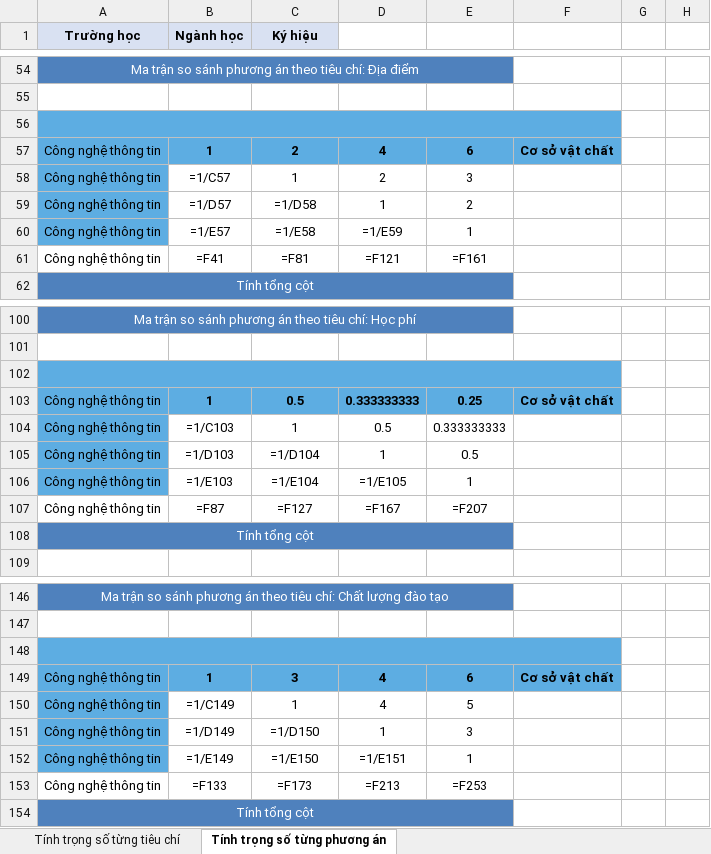
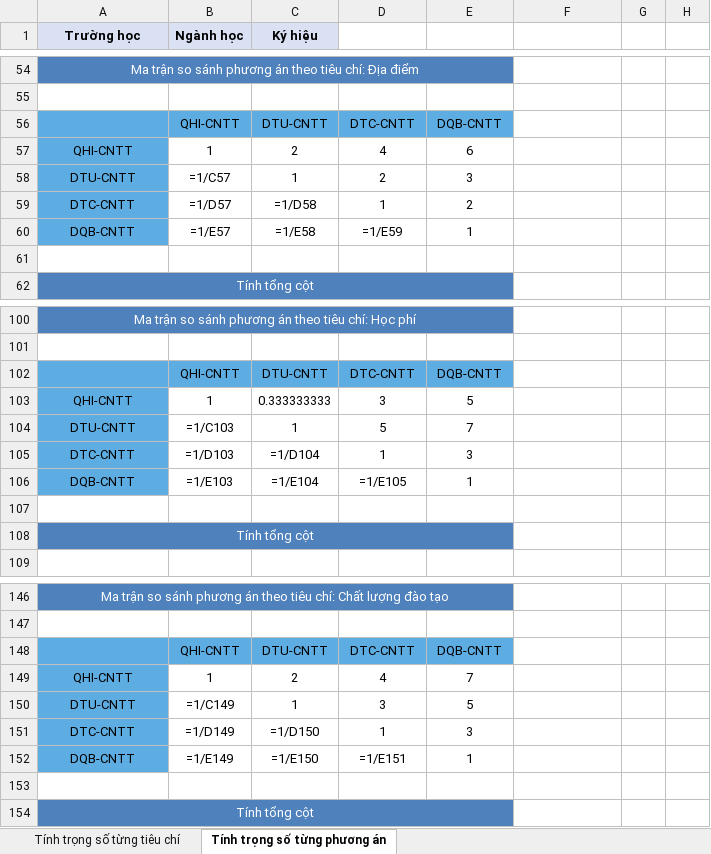
Before and after one commit to AnhKhoa24/AHP, an Excel workbook: AHP.xlsx, sheet Tính trọng số từng phương án, drawn as a sheet; only a part is shown, gaps mark what is left out; values as stored, in another font and other column widths than the file's, no borders; formulas without a stored value are shown as written; removed rows and columns are numbered as before the commit, all else as after; the diff covers the shown part only; the diff names each change by its address in the sheet, - before the commit and + after, or states it on an @@ line.

```diff
--- a/AHP.xlsx (sheet Tính trọng số từng phương án)
+++ b/AHP.xlsx (sheet Tính trọng số từng phương án)
-row 56: *
+row 56: * | QHI-CNTT | DTU-CNTT | DTC-CNTT | DQB-CNTT
-A57 (Trường học): Công nghệ thông tin
+A57 (Trường học): QHI-CNTT
-B57:F57 fill: #5DADE2
+B57:F57 fill: none
-B57:E57 bold: on
+B57:E57 bold: off
-F57: Cơ sở vật chất
+F57: (empty)
-A58 (Trường học): Công nghệ thông tin
+A58 (Trường học): DTU-CNTT
-A59 (Trường học): Công nghệ thông tin
+A59 (Trường học): DTC-CNTT
-A60 (Trường học): Công nghệ thông tin
+A60 (Trường học): DQB-CNTT
-row 61: Công nghệ thông tin | =F41 | =F81 | =F121 | =F161 | *
+row 61:  |  |  |  |  | *
-row 102: *
-row 103: Công nghệ thông tin | 1 | 0.5 | 0.333333333 | 0.25 | Cơ sở vật chất
-row 104: Công nghệ thông tin | =1/C103 | 1 | 0.5 | 0.333333333
+row 102: * | QHI-CNTT | DTU-CNTT | DTC-CNTT | DQB-CNTT
+row 103: QHI-CNTT | 1 | 0.333333333 | 3 | 5
+row 104: DTU-CNTT | =1/C103 | 1 | 5 | 7
-A105 (Trường học): Công nghệ thông tin
+A105 (Trường học): DTC-CNTT
-E105: 0.5
+E105: 3
-A106 (Trường học): Công nghệ thông tin
+A106 (Trường học): DQB-CNTT
-row 107: Công nghệ thông tin | =F87 | =F127 | =F167 | =F207 | *
+row 107:  |  |  |  |  | *
-row 148: *
-row 149: Công nghệ thông tin | 1 | 3 | 4 | 6 | Cơ sở vật chất
+row 148: * | QHI-CNTT | DTU-CNTT | DTC-CNTT | DQB-CNTT
+row 149: QHI-CNTT | 1 | 2 | 4 | 7
-A150 (Trường học): Công nghệ thông tin
+A150 (Trường học): DTU-CNTT
-D150: 4
+D150: 3
-A151 (Trường học): Công nghệ thông tin
+A151 (Trường học): DTC-CNTT
-A152 (Trường học): Công nghệ thông tin
+A152 (Trường học): DQB-CNTT
-row 153: Công nghệ thông tin | =F133 | =F173 | =F213 | =F253 | *
+row 153:  |  |  |  |  | *
```
Also changed, not shown: 29 added rows, 13 removed rows, 68 edited cells, cell formats and merged cells elsewhere in this sheet, 9 other files.
